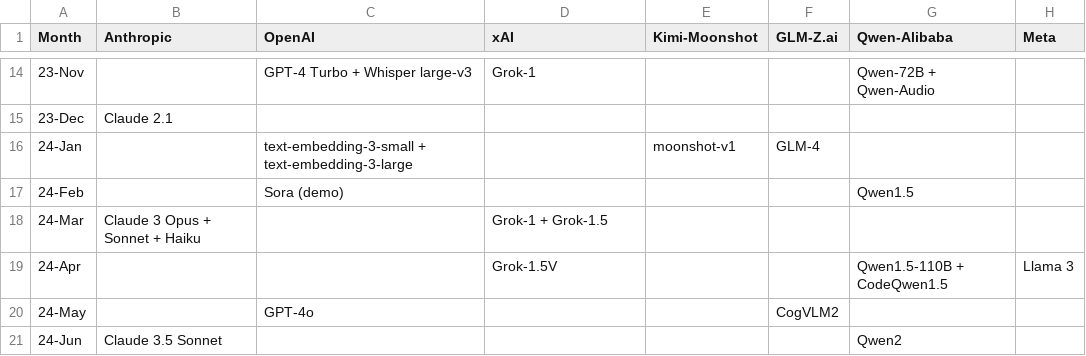
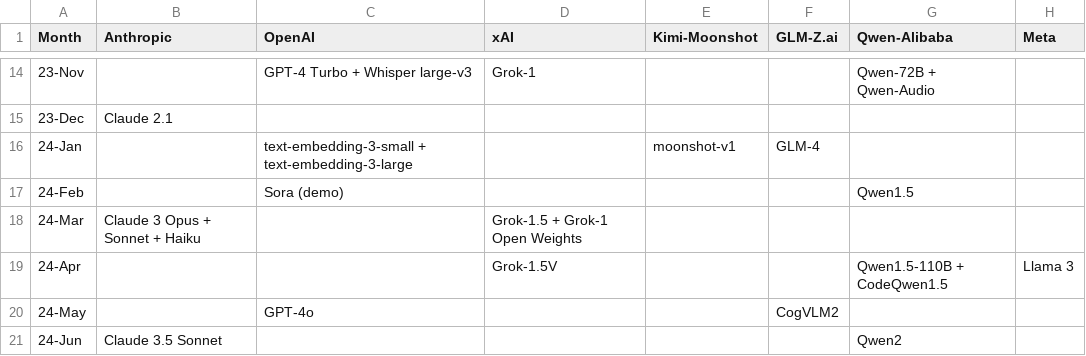
Before and after one commit to Physics-Lee/Monthly_Table_of_LLM_Releasing, a CSV file: llm_release_timeline_2022-11_to_2026-04.csv, drawn as a sheet; only a part is shown, gaps mark what is left out; the diff names each change by its address in the sheet, - before the commit and + after, or states it on an @@ line.

Commit message:
data: disambiguate Grok-1 open weights release (24-Mar)

```diff
--- a/llm_release_timeline_2022-11_to_2026-04.csv
+++ b/llm_release_timeline_2022-11_to_2026-04.csv
-D18 (xAI): Grok-1 + Grok-1.5
+D18 (xAI): Grok-1.5 + Grok-1 Open Weights
```
Also changed, not shown: 3 other files.
